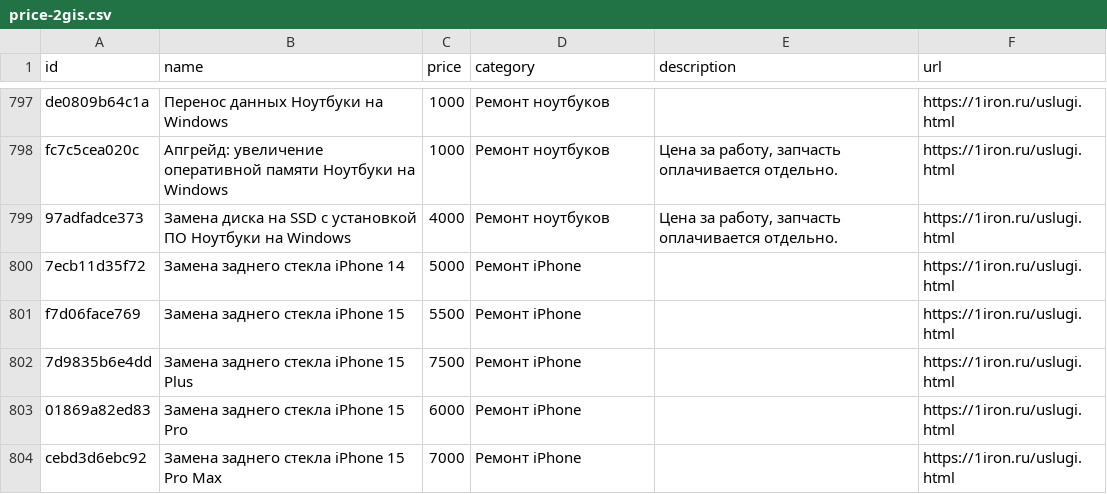
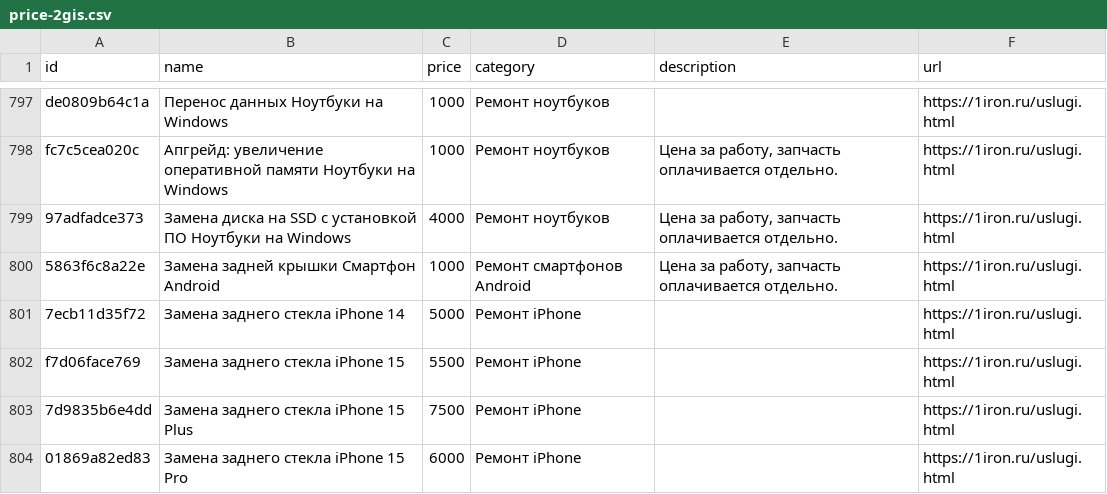
Before and after one commit to DavidNewman007/iron-site, a CSV file: public/feeds/price-2gis.csv, drawn as a sheet; only a part is shown, gaps mark what is left out; the shorter side is filled out with more unchanged rows; the diff names each change by its address in the sheet, - before the commit and + after, or states it on an @@ line.

```diff
--- a/public/feeds/price-2gis.csv
+++ b/public/feeds/price-2gis.csv
+row 800: 5863f6c8a22e | Замена задней крышки Смартфон Android | 1000 | Ремонт смартфонов Android | Цена за работу, запчасть оплачивается отдельно. | https://1iron.ru/uslugi.html
```
Also changed, not shown: 5 other files.
